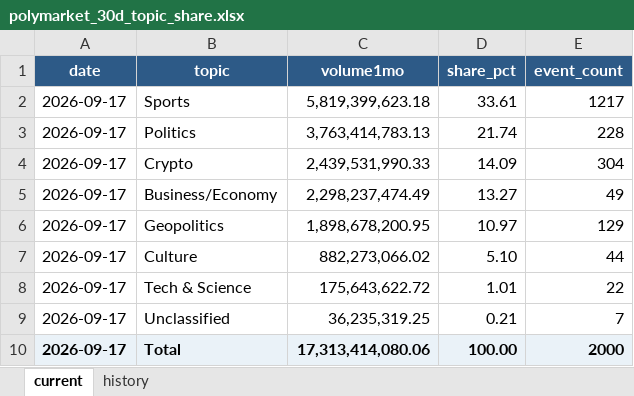
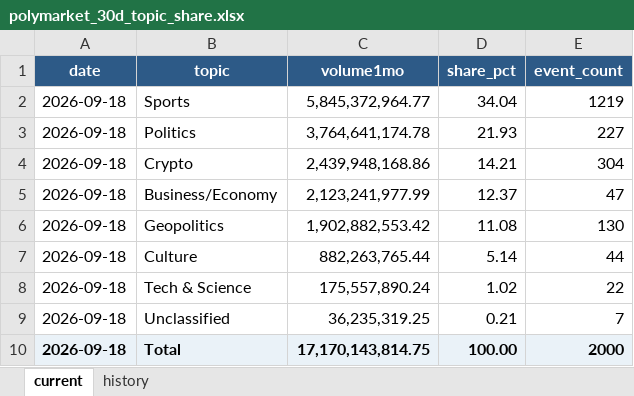
Before and after one commit to meiyaobuyao123-hash/testchatgpthybrid, an Excel workbook: docs/data/polymarket_30d_topic_share.xlsx, sheet current, drawn as a sheet; values as stored, in another font and other column widths than the file's, no borders; the diff names each change by its address in the sheet, - before the commit and + after, or states it on an @@ line.

```diff
--- a/docs/data/polymarket_30d_topic_share.xlsx (sheet current)
+++ b/docs/data/polymarket_30d_topic_share.xlsx (sheet current)
-A2:A10 (date): 2026-09-17
+A2:A10 (date): 2026-09-18
-C2 (volume1mo): 5,819,399,623.18
+C2 (volume1mo): 5,845,372,964.77
-D2 (share_pct): 33.61
+D2 (share_pct): 34.04
-E2 (event_count): 1217
+E2 (event_count): 1219
-C3 (volume1mo): 3,763,414,783.13
+C3 (volume1mo): 3,764,641,174.78
-D3 (share_pct): 21.74
+D3 (share_pct): 21.93
-E3 (event_count): 228
+E3 (event_count): 227
-C4 (volume1mo): 2,439,531,990.33
+C4 (volume1mo): 2,439,948,168.86
-D4 (share_pct): 14.09
+D4 (share_pct): 14.21
-C5 (volume1mo): 2,298,237,474.49
+C5 (volume1mo): 2,123,241,977.99
-D5 (share_pct): 13.27
+D5 (share_pct): 12.37
-E5 (event_count): 49
+E5 (event_count): 47
-C6 (volume1mo): 1,898,678,200.95
+C6 (volume1mo): 1,902,882,553.42
-D6 (share_pct): 10.97
+D6 (share_pct): 11.08
-E6 (event_count): 129
+E6 (event_count): 130
-C7 (volume1mo): 882,273,066.02
+C7 (volume1mo): 882,263,765.44
-D7 (share_pct): 5.10
+D7 (share_pct): 5.14
-C8 (volume1mo): 175,643,622.72
+C8 (volume1mo): 175,557,890.24
-D8 (share_pct): 1.01
+D8 (share_pct): 1.02
-C10 (volume1mo): 17,313,414,080.06
+C10 (volume1mo): 17,170,143,814.75
```
Also changed, not shown: sheet history, docs/data/kalshi_cumulative_topic_share.xlsx, 8 other files.
